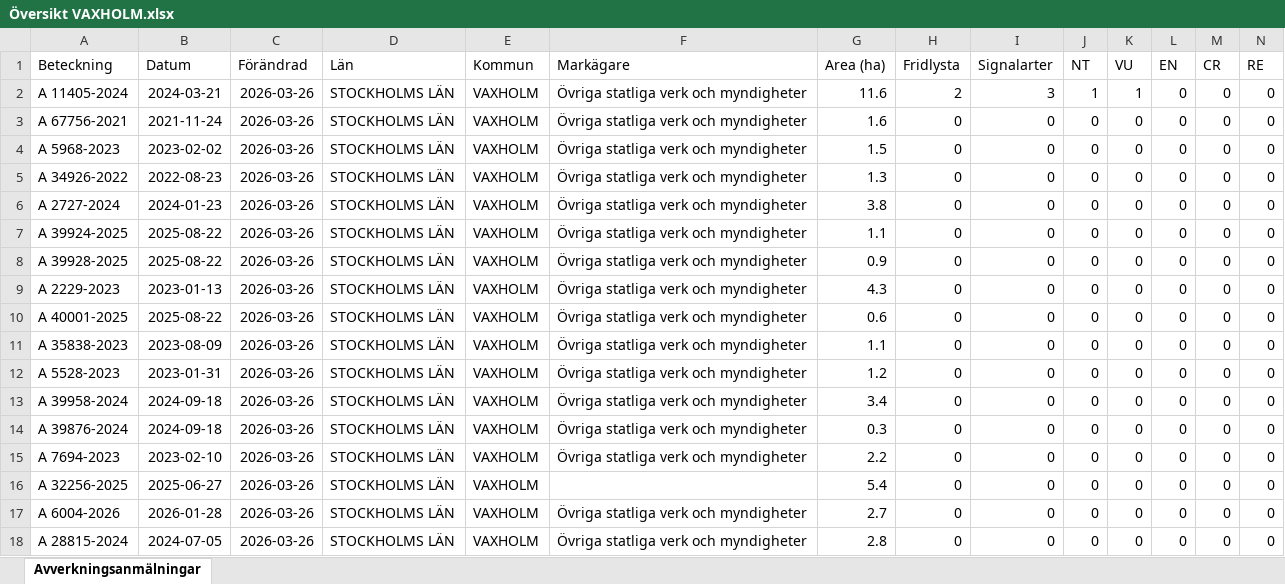
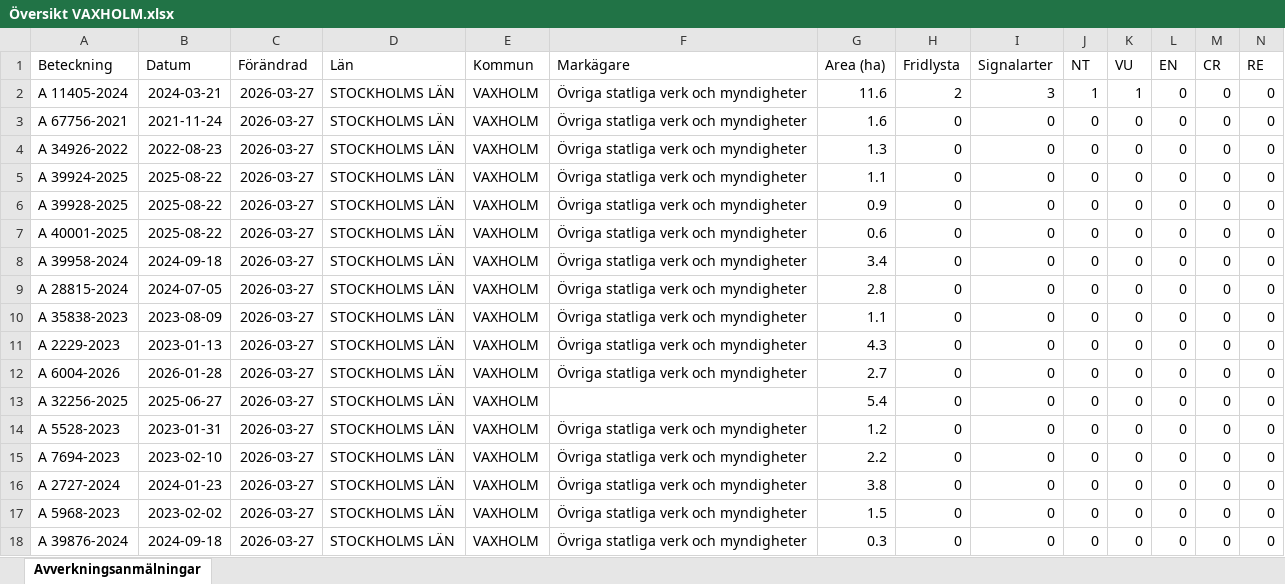
Before and after one commit to klasma/Logging_0187, an Excel workbook: Översikt VAXHOLM.xlsx, sheet Avverkningsanmälningar, drawn as a sheet; only a part is shown; values as stored, in another font and other column widths than the file's, no borders; removed rows and columns are numbered as before the commit, all else as after; rows hold the shown columns only; the diff names each change by its address in the sheet, - before the commit and + after, or states it on an @@ line.

```diff
--- a/Översikt VAXHOLM.xlsx (sheet Avverkningsanmälningar)
+++ b/Översikt VAXHOLM.xlsx (sheet Avverkningsanmälningar)
-C2:C3 (Förändrad): 2026-03-26
+C2:C3 (Förändrad): 2026-03-27
-row 4: A 5968-2023 | 2023-02-02 | 2026-03-26 | STOCKHOLMS LÄN | VAXHOLM | Övriga statliga verk och myndigheter | 1.5 | 0 | 0 | 0 | 0 | 0 | 0 | 0
-C4 (Förändrad): 2026-03-26
+C4 (Förändrad): 2026-03-27
-row 6: A 2727-2024 | 2024-01-23 | 2026-03-26 | STOCKHOLMS LÄN | VAXHOLM | Övriga statliga verk och myndigheter | 3.8 | 0 | 0 | 0 | 0 | 0 | 0 | 0
-C5:C6 (Förändrad): 2026-03-26
+C5:C6 (Förändrad): 2026-03-27
-row 9: A 2229-2023 | 2023-01-13 | 2026-03-26 | STOCKHOLMS LÄN | VAXHOLM | Övriga statliga verk och myndigheter | 4.3 | 0 | 0 | 0 | 0 | 0 | 0 | 0
-C7 (Förändrad): 2026-03-26
+C7 (Förändrad): 2026-03-27
+row 8: A 39958-2024 | 2024-09-18 | 2026-03-27 | STOCKHOLMS LÄN | VAXHOLM | Övriga statliga verk och myndigheter | 3.4 | 0 | 0 | 0 | 0 | 0 | 0 | 0
+row 9: A 28815-2024 | 2024-07-05 | 2026-03-27 | STOCKHOLMS LÄN | VAXHOLM | Övriga statliga verk och myndigheter | 2.8 | 0 | 0 | 0 | 0 | 0 | 0 | 0
-C10:C12 (Förändrad): 2026-03-26
+C10:C12 (Förändrad): 2026-03-27
-A11 (Beteckning): A 5528-2023
+A11 (Beteckning): A 2229-2023
-B11 (Datum): 2023-01-31
+B11 (Datum): 2023-01-13
-G11 (Area (ha)): 1.2
+G11 (Area (ha)): 4.3
-A12 (Beteckning): A 39958-2024
+A12 (Beteckning): A 6004-2026
-B12 (Datum): 2024-09-18
+B12 (Datum): 2026-01-28
-G12 (Area (ha)): 3.4
+G12 (Area (ha)): 2.7
+row 13: A 32256-2025 | 2025-06-27 | 2026-03-27 | STOCKHOLMS LÄN | VAXHOLM |  | 5.4 | 0 | 0 | 0 | 0 | 0 | 0 | 0
-A14 (Beteckning): A 39876-2024
+A14 (Beteckning): A 5528-2023
-B14 (Datum): 2024-09-18
+B14 (Datum): 2023-01-31
-C14:C18 (Förändrad): 2026-03-26
+C14:C18 (Förändrad): 2026-03-27
-G14 (Area (ha)): 0.3
+G14 (Area (ha)): 1.2
-A16 (Beteckning): A 32256-2025
+A16 (Beteckning): A 2727-2024
-B16 (Datum): 2025-06-27
+B16 (Datum): 2024-01-23
-F16 (Markägare): (empty)
+F16 (Markägare): Övriga statliga verk och myndigheter
-G16 (Area (ha)): 5.4
+G16 (Area (ha)): 3.8
-A17 (Beteckning): A 6004-2026
+A17 (Beteckning): A 5968-2023
-B17 (Datum): 2026-01-28
+B17 (Datum): 2023-02-02
-G17 (Area (ha)): 2.7
+G17 (Area (ha)): 1.5
-A18 (Beteckning): A 28815-2024
+A18 (Beteckning): A 39876-2024
-B18 (Datum): 2024-07-05
+B18 (Datum): 2024-09-18
-G18 (Area (ha)): 2.8
+G18 (Area (ha)): 0.3
```
Also changed, not shown: artfynd/A 11405-2024 artfynd.xlsx, 5 other files.
